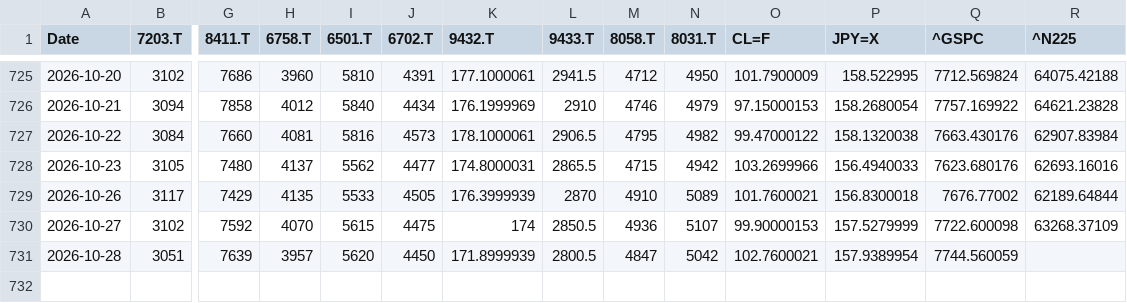
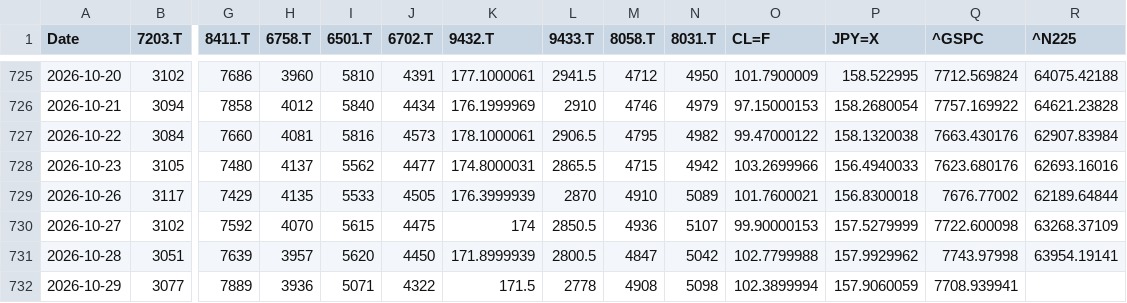
Before and after one commit to europanite/client-side-time-series-forecast-ai, a CSV file: data/stocks/multivariate.csv, drawn as a sheet; only a part is shown, gaps mark what is left out; rows hold the shown columns only; the diff names each change by its address in the sheet, - before the commit and + after, or states it on an @@ line.

```diff
--- a/data/stocks/multivariate.csv
+++ b/data/stocks/multivariate.csv
-O731 (CL=F): 102.7600021
+O731 (CL=F): 102.7799988
-P731 (JPY=X): 157.9389954
+P731 (JPY=X): 157.9929962
-Q731 (^GSPC): 7744.560059
+Q731 (^GSPC): 7743.97998
-R731 (^N225): (empty)
+R731 (^N225): 63954.19141
+row 732: 2026-10-29 | 3077 | 7889 | 3936 | 5071 | 4322 | 171.5 | 2778 | 4908 | 5098 | 102.3899994 | 157.9060059 | 7708.939941
```
Also changed, not shown: data/stocks/multivariate.opens.csv, 3 other files.
